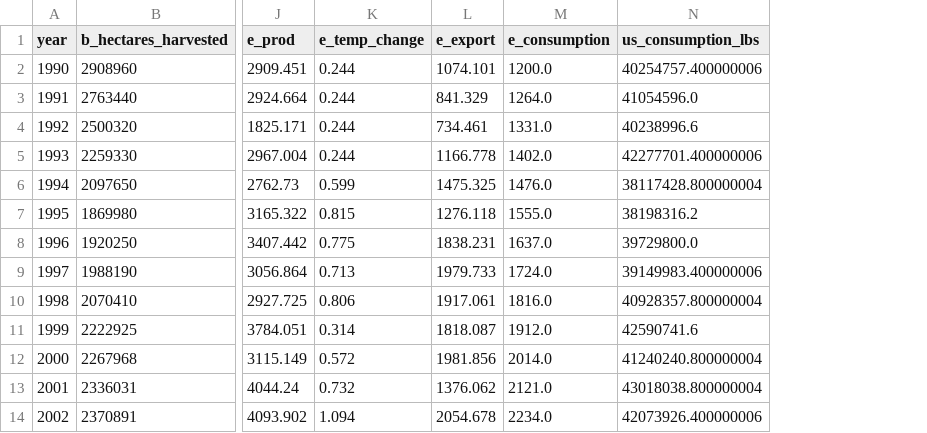
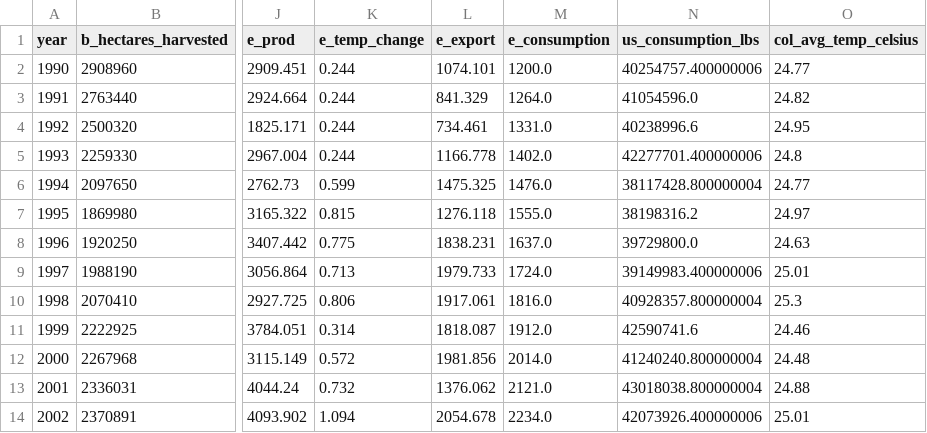
Before and after one commit to sanghyuns/Climate_Change_vs_Coffee_Production, a CSV file: data/cleaned_merged_df.csv, drawn as a sheet; only a part is shown, gaps mark what is left out; the diff names each change by its address in the sheet, - before the commit and + after, or states it on an @@ line.

Commit message:
9/19/22 5:13pm updated cleaned dataframe

```diff
--- a/data/cleaned_merged_df.csv
+++ b/data/cleaned_merged_df.csv
+column O (col_avg_temp_celsius), rows 2-14: 24.77 | 24.82 | 24.95 | 24.8 | 24.77 | 24.97 | 24.63 | 25.01 | 25.3 | 24.46 | 24.48 | 24.88 | 25.01
```
Also changed, not shown: 2 other files.
